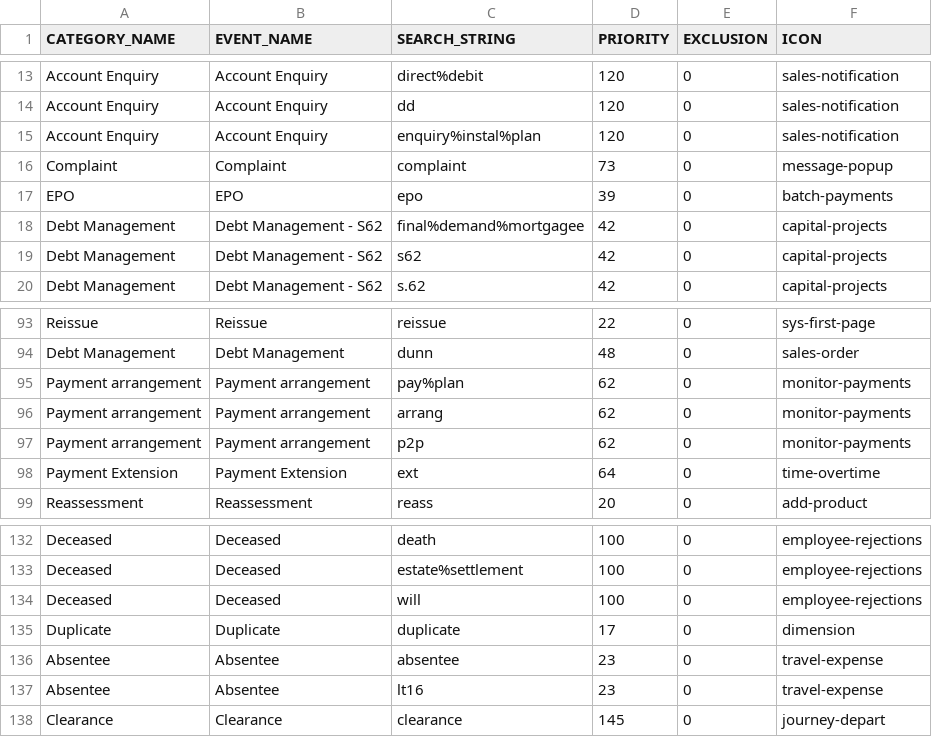
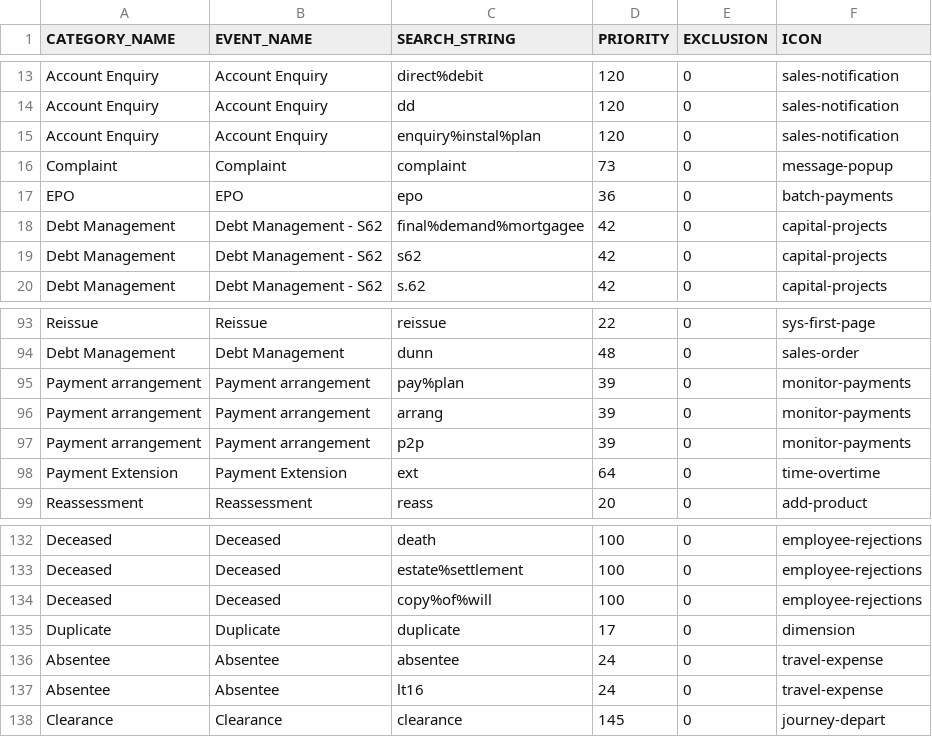
Before and after one commit to alexhonki/osr_edw_lti, a CSV file: core_db/src/data/TextData/EventMapping.csv, drawn as a sheet; only a part is shown, gaps mark what is left out; the diff covers the shown part only.

```diff
--- a/core_db/src/data/TextData/EventMapping.csv
+++ b/core_db/src/data/TextData/EventMapping.csv
@@ -16,3 +16,3 @@ Account Enquiry,Account Enquiry,enquiry%instal%plan,120,0,sales-notification
 Complaint,Complaint,complaint,73,0,message-popup
-EPO,EPO,epo,39,0,batch-payments
+EPO,EPO,epo,36,0,batch-payments
 Debt Management,Debt Management - S62,final%demand%mortgagee,42,0,capital-projects
@@ -94,5 +94,5 @@ Reissue,Reissue,reissue,22,0,sys-first-page
 Debt Management,Debt Management,dunn,48,0,sales-order
-Payment arrangement,Payment arrangement,pay%plan,62,0,monitor-payments
-Payment arrangement,Payment arrangement,arrang,62,0,monitor-payments
-Payment arrangement,Payment arrangement,p2p,62,0,monitor-payments
+Payment arrangement,Payment arrangement,pay%plan,39,0,monitor-payments
+Payment arrangement,Payment arrangement,arrang,39,0,monitor-payments
+Payment arrangement,Payment arrangement,p2p,39,0,monitor-payments
 Payment Extension,Payment Extension,ext,64,0,time-overtime
@@ -133,6 +133,6 @@ Deceased,Deceased,death,100,0,employee-rejections
 Deceased,Deceased,estate%settlement,100,0,employee-rejections
-Deceased,Deceased,will,100,0,employee-rejections
+Deceased,Deceased,copy%of%will,100,0,employee-rejections
 Duplicate,Duplicate,duplicate,17,0,dimension
-Absentee,Absentee,absentee,23,0,travel-expense
-Absentee,Absentee,lt16,23,0,travel-expense
+Absentee,Absentee,absentee,24,0,travel-expense
+Absentee,Absentee,lt16,24,0,travel-expense
 Clearance,Clearance,clearance,145,0,journey-depart
```
Also changed, not shown: 1 added row, 1 removed row and 18 edited cells elsewhere in this file.
